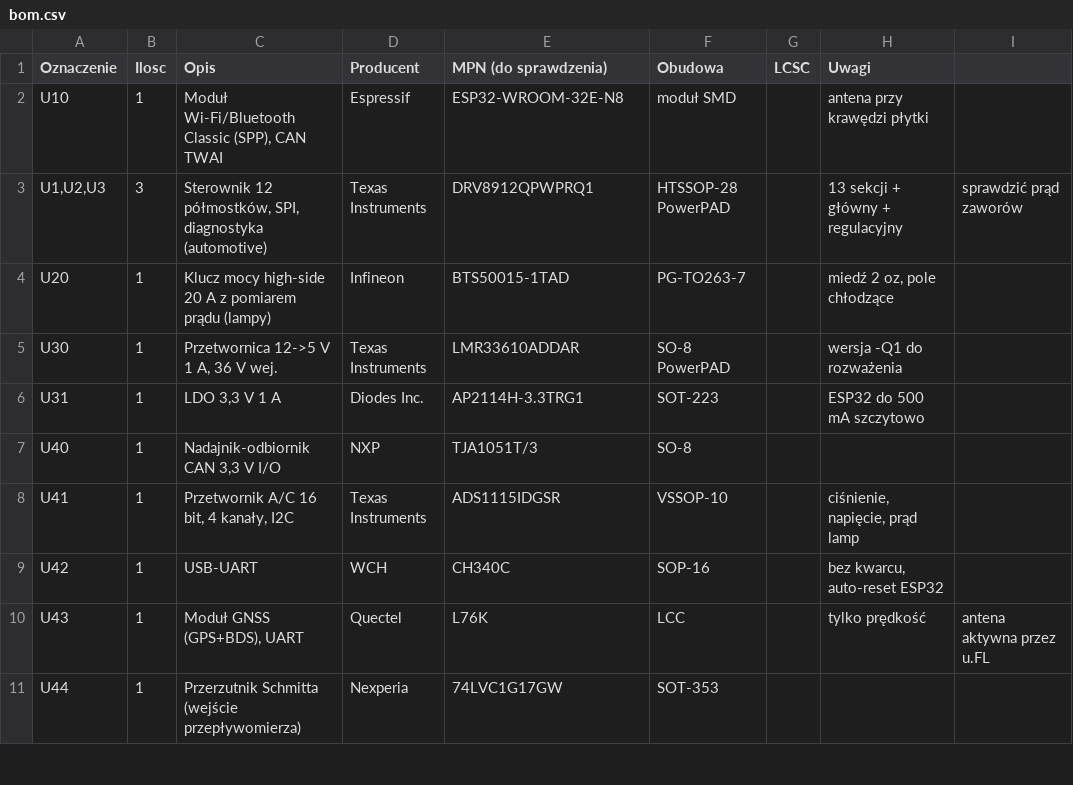
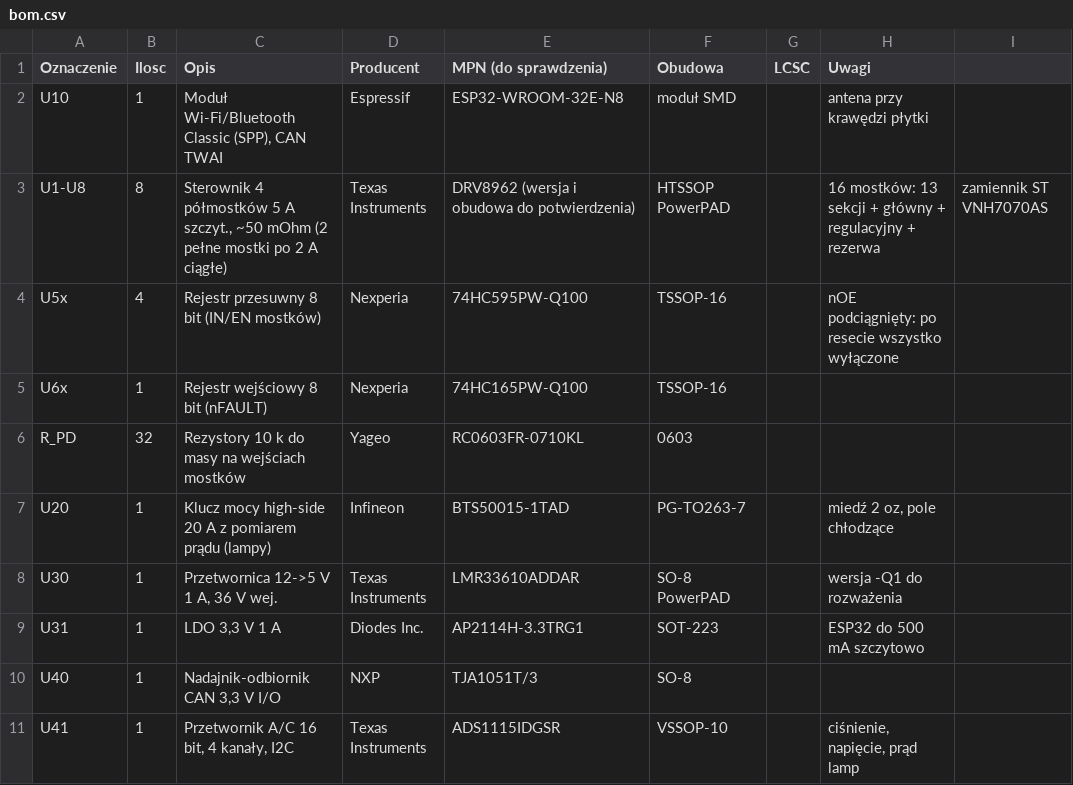
Before and after one commit to smartsteer/Navigator, a CSV file: hardware/maszyna/bom.csv, drawn as a sheet; only a part is shown; the shorter side is filled out with more unchanged rows.

```diff
--- a/hardware/maszyna/bom.csv
+++ b/hardware/maszyna/bom.csv
@@ -2,3 +2,6 @@ Oznaczenie;Ilosc;Opis;Producent;MPN (do sprawdzenia);Obudowa;LCSC;Uwagi
 U10;1;Moduł Wi-Fi/Bluetooth Classic (SPP), CAN TWAI;Espressif;ESP32-WROOM-32E-N8;moduł SMD;;antena przy krawędzi płytki
-U1,U2,U3;3;Sterownik 12 półmostków, SPI, diagnostyka (automotive);Texas Instruments;DRV8912QPWPRQ1;HTSSOP-28 PowerPAD;;13 sekcji + główny + regulacyjny; sprawdzić prąd zaworów
+U1-U8;8;Sterownik 4 półmostków 5 A szczyt., ~50 mOhm (2 pełne mostki po 2 A ciągłe);Texas Instruments;DRV8962 (wersja i obudowa do potwierdzenia);HTSSOP PowerPAD;;16 mostków: 13 sekcji + główny + regulacyjny + rezerwa; zamiennik ST VNH7070AS
+U5x;4;Rejestr przesuwny 8 bit (IN/EN mostków);Nexperia;74HC595PW-Q100;TSSOP-16;;nOE podciągnięty: po resecie wszystko wyłączone
+U6x;1;Rejestr wejściowy 8 bit (nFAULT);Nexperia;74HC165PW-Q100;TSSOP-16;;
+R_PD;32;Rezystory 10 k do masy na wejściach mostków;Yageo;RC0603FR-0710KL;0603;;
 U20;1;Klucz mocy high-side 20 A z pomiarem prądu (lampy);Infineon;BTS50015-1TAD;PG-TO263-7;;miedź 2 oz, pole chłodzące
```
Also changed, not shown: 2 other files.
